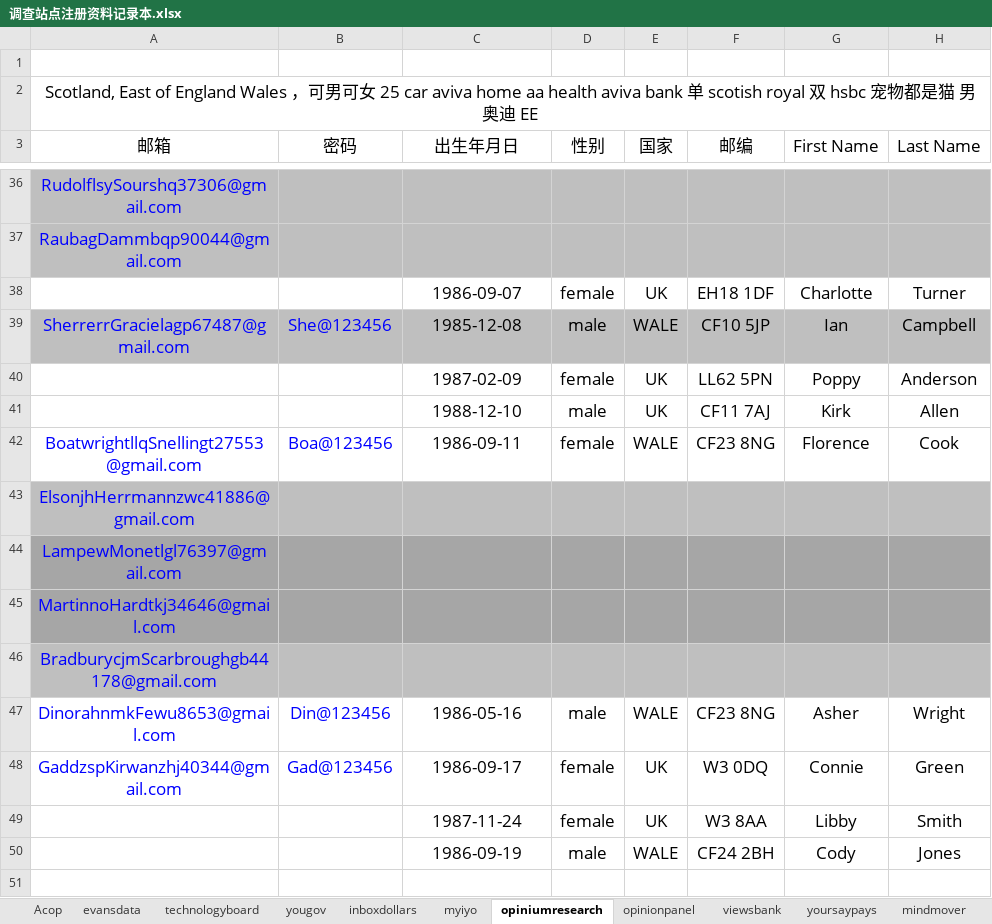
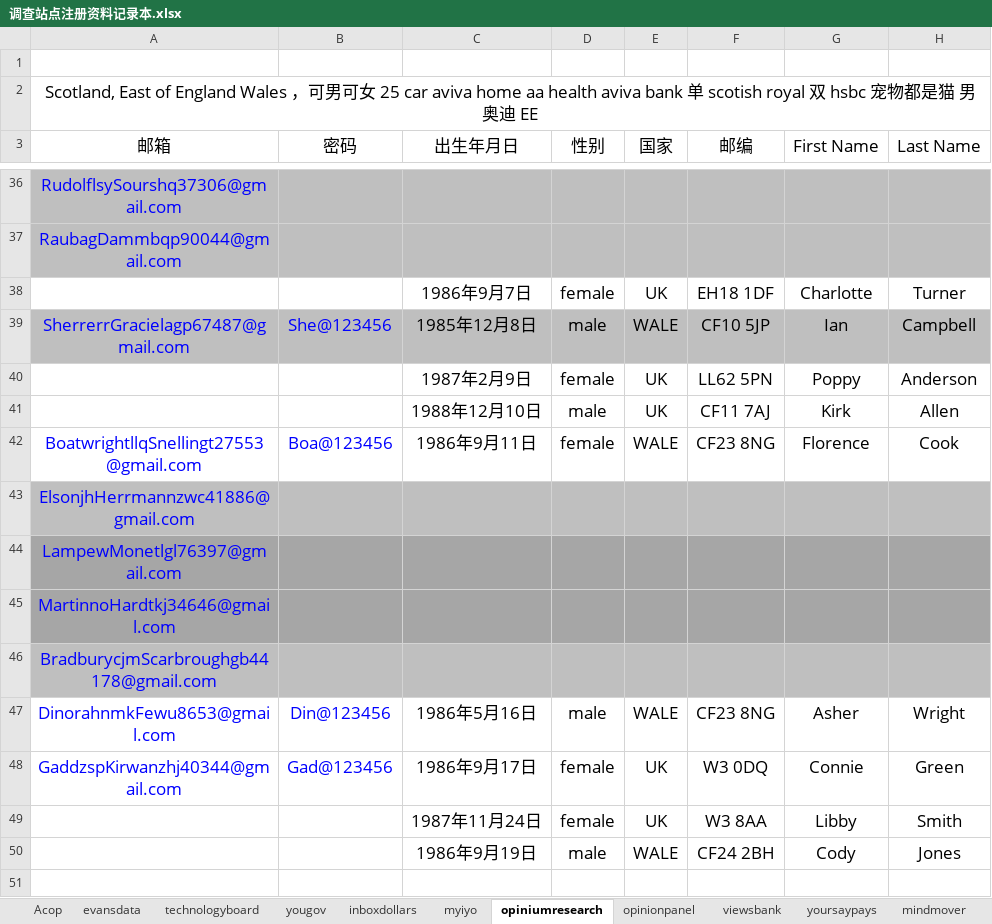
Before and after one commit to caotoudao/J, an Excel workbook: 调查站点注册资料记录本.xlsx, sheet opiniumresearch, drawn as a sheet; only a part is shown, gaps mark what is left out; values as stored, in another font and other column widths than the file's, no borders; the diff covers the shown part only; the diff names each change by its address in the sheet, - before the commit and + after, or states it on an @@ line.

```diff
--- a/调查站点注册资料记录本.xlsx (sheet opiniumresearch)
+++ b/调查站点注册资料记录本.xlsx (sheet opiniumresearch)
-C38 (出生年月日): 1986-09-07
+C38 (出生年月日): 1986年9月7日
-C39 (出生年月日): 1985-12-08
+C39 (出生年月日): 1985年12月8日
-C40 (出生年月日): 1987-02-09
+C40 (出生年月日): 1987年2月9日
-C41 (出生年月日): 1988-12-10
+C41 (出生年月日): 1988年12月10日
-C42 (出生年月日): 1986-09-11
+C42 (出生年月日): 1986年9月11日
-C47 (出生年月日): 1986-05-16
+C47 (出生年月日): 1986年5月16日
-C48 (出生年月日): 1986-09-17
+C48 (出生年月日): 1986年9月17日
-C49 (出生年月日): 1987-11-24
+C49 (出生年月日): 1987年11月24日
-C50 (出生年月日): 1986-09-19
+C50 (出生年月日): 1986年9月19日
```
Also changed, not shown: 52 edited cells elsewhere in this sheet, other sheet tabs, 9 other files.
